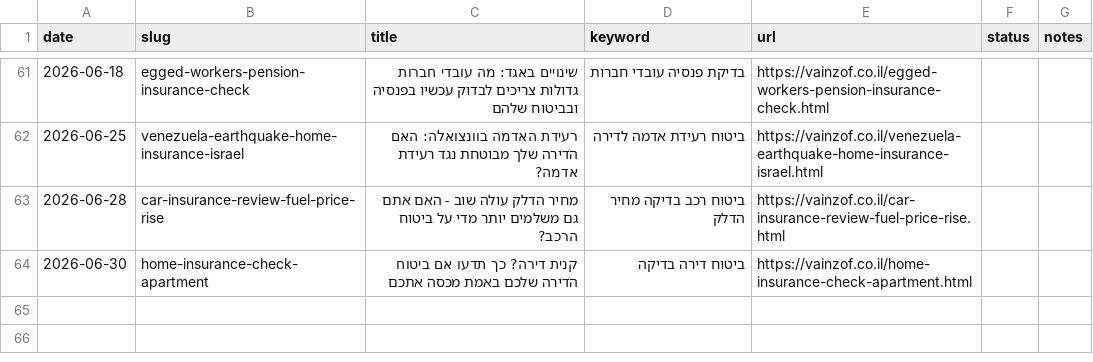
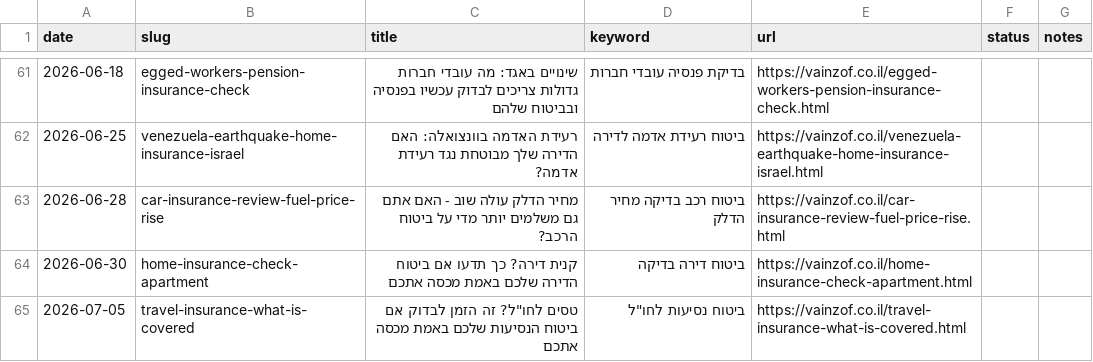
Before and after one commit to reginazaidler/reginazaidler.github.io, a CSV file: reports/generated-articles.csv, drawn as a sheet; only a part is shown, gaps mark what is left out; the diff names each change by its address in the sheet, - before the commit and + after, or states it on an @@ line.

Commit message:
auto: trends report update [2026-07-05 10:12 UTC]

```diff
--- a/reports/generated-articles.csv
+++ b/reports/generated-articles.csv
+row 65: 2026-07-05 | travel-insurance-what-is-covered | טסים לחו"ל? זה הזמן לבדוק אם ביטוח הנסיעות שלכם באמת מכסה אתכם | ביטוח נסיעות לחו"ל | https://vainzof.co.il/travel-insurance-what-is-covered.html
```
Also changed, not shown: 4 other files.
